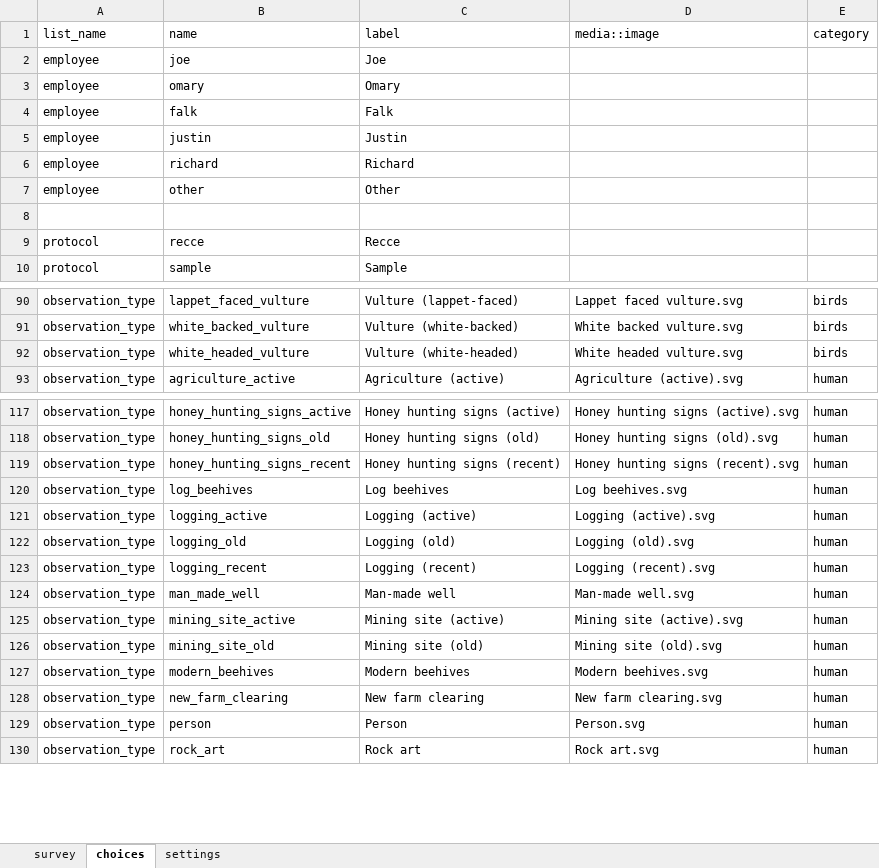
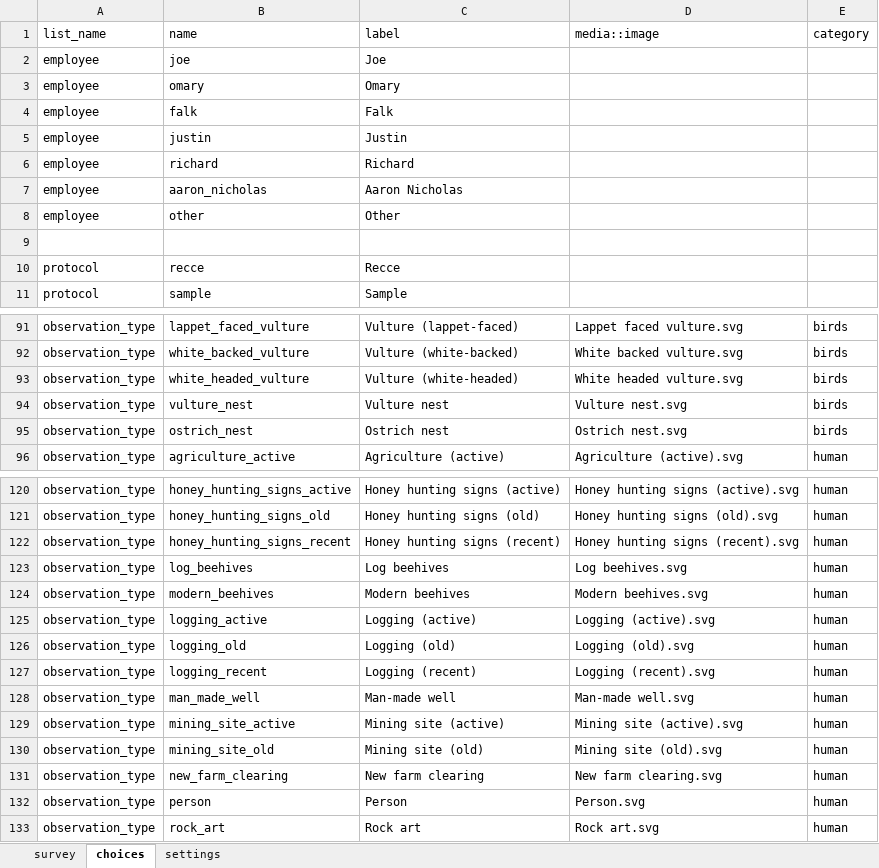
Before and after one commit to CyberTrackerConservation/aerialsurvey, an Excel workbook: form.xlsx, sheet choices, drawn as a sheet; only a part is shown, gaps mark what is left out; values as stored, in another font and other column widths than the file's, no borders; the diff names each change by its address in the sheet, - before the commit and + after, or states it on an @@ line.

Commit message:
Add ostrich and vulture nest

```diff
--- a/form.xlsx (sheet choices)
+++ b/form.xlsx (sheet choices)
+row 7: employee | aaron_nicholas | Aaron Nicholas
+row 94: observation_type | vulture_nest | Vulture nest | Vulture nest.svg | birds
+row 95: observation_type | ostrich_nest | Ostrich nest | Ostrich nest.svg | birds
@@ row 127 moved to row 124: observation_type @@
```
Also changed, not shown: 2 other files.
